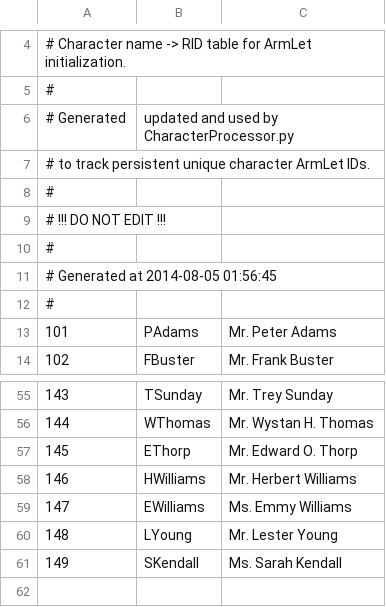
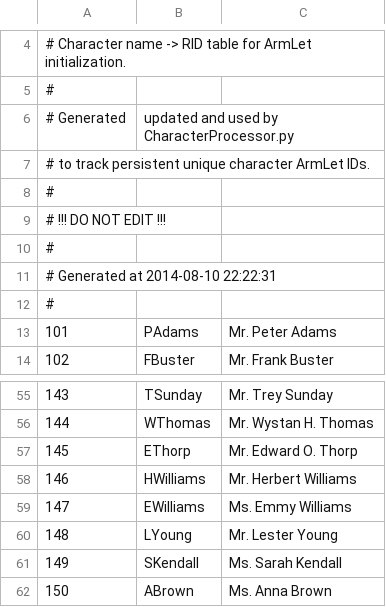
Before and after one commit to Kreyl/armlet, a CSV file: MusicProcessor/Characters.csv, drawn as a sheet; only a part is shown, gaps mark what is left out; the diff names each change by its address in the sheet, - before the commit and + after, or states it on an @@ line.

```diff
--- a/MusicProcessor/Characters.csv
+++ b/MusicProcessor/Characters.csv
@@ column A renumbered in row 11 @@
+row 62: 150 | ABrown | Ms. Anna Brown
```
Also changed, not shown: MusicProcessor/Reasons.csv, 2 other files.
